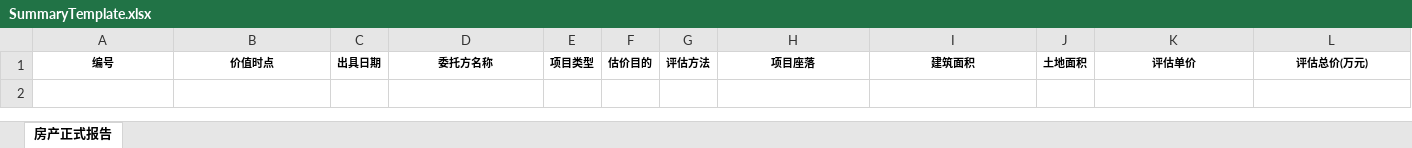
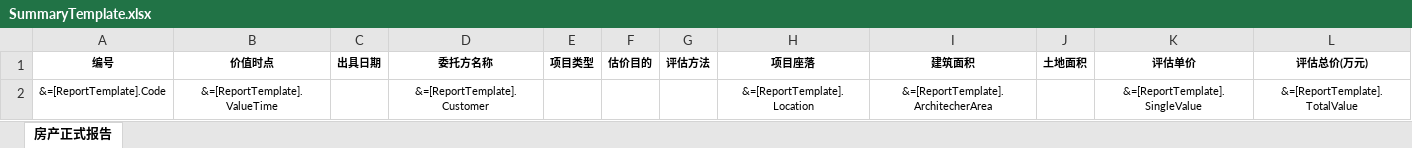
Before and after one commit to juliantsaiii/SummaryTable, an Excel workbook: SummaryTable/OutputTemplate/SummaryTemplate.xlsx, sheet 房产正式报告, drawn as a sheet; only a part is shown; values as stored, in another font and other column widths than the file's, no borders; rows hold the shown columns only; the diff names each change by its address in the sheet, - before the commit and + after, or states it on an @@ line.

```diff
--- a/SummaryTable/OutputTemplate/SummaryTemplate.xlsx (sheet 房产正式报告)
+++ b/SummaryTable/OutputTemplate/SummaryTemplate.xlsx (sheet 房产正式报告)
+row 2: &=[ReportTemplate].Code | &=[ReportTemplate].ValueTime |  | &=[ReportTemplate].Customer |  |  |  | &=[ReportTemplate].Location | &=[ReportTemplate].ArchitecherArea |  | &=[ReportTemplate].SingleValue | &=[ReportTemplate].TotalValue
```
Also changed, not shown: 1 other file.
